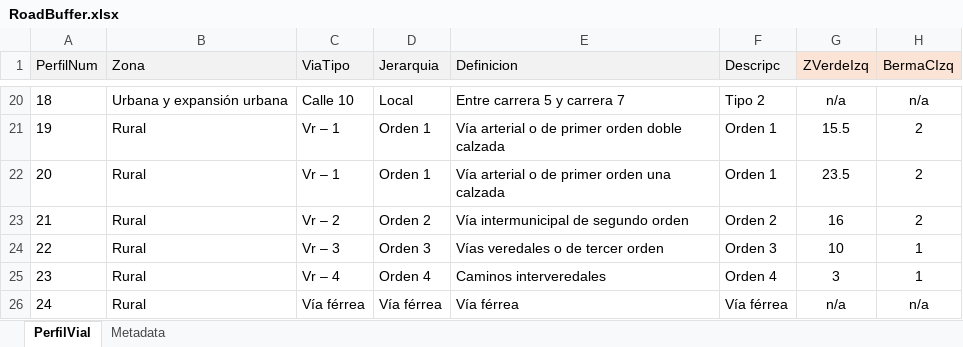
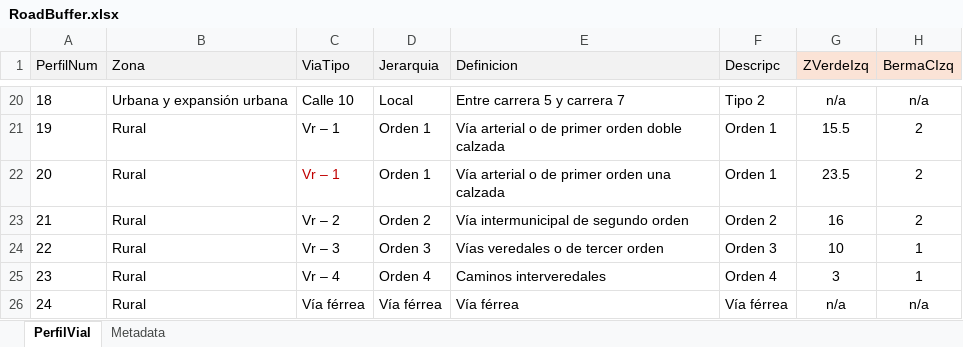
Before and after one commit to rcfdtools/R.SIGE, an Excel workbook: activity/RoadBuffer/RoadBuffer.xlsx, sheet PerfilVial, drawn as a sheet; only a part is shown, gaps mark what is left out; values as stored, in another font and other column widths than the file's, no borders; the diff names each change by its address in the sheet, - before the commit and + after, or states it on an @@ line.

```diff
--- a/activity/RoadBuffer/RoadBuffer.xlsx (sheet PerfilVial)
+++ b/activity/RoadBuffer/RoadBuffer.xlsx (sheet PerfilVial)
-C22 text colour: black
+C22 text colour: #C00000
```
Also changed, not shown: 5 other files.
